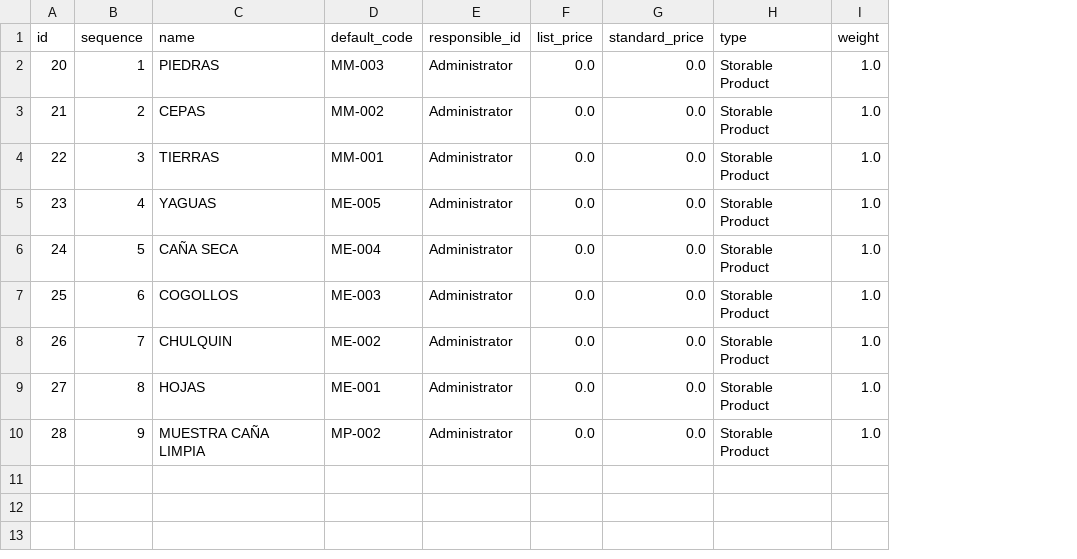
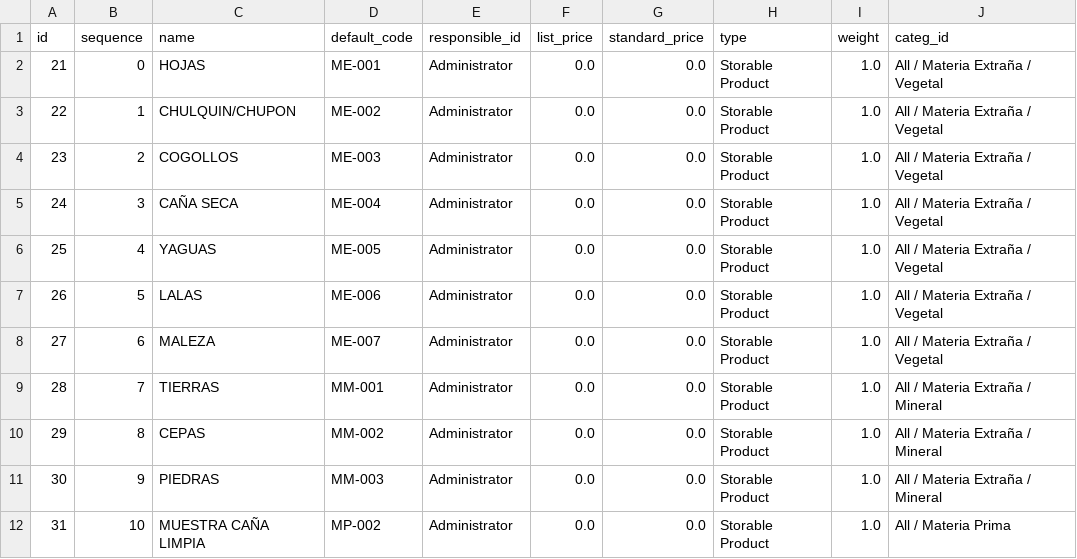
Before and after one commit to ALCONSOFT/sample, a CSV file: static/xls/product.template.csv, drawn as a sheet; addresses are those after the commit; the diff names each change by its address in the sheet, - before the commit and + after, or states it on an @@ line.

Commit message:
2021-01-02 - 23:59
Se corrigió Peso total de la muestra, Validando peso mínimo, Se agregaó Tipos de CAÑA.

```diff
--- a/static/xls/product.template.csv
+++ b/static/xls/product.template.csv
+column J (categ_id), rows 3-11: All / Materia Extraña / Vegetal | All / Materia Extraña / Vegetal | All / Materia Extraña / Vegetal | All / Materia Extraña / Vegetal | All / Materia Extraña / Vegetal | All / Materia Extraña / Vegetal | All / Materia Extraña / Mineral | All / Materia Extraña / Mineral | All / Materia Extraña / Mineral
+row 2: 21 | 0 | HOJAS | ME-001 | Administrator | 0.0 | 0.0 | Storable Product | 1.0 | All / Materia Extraña / Vegetal
@@ column A (id) renumbered between rows 3 and 11 @@
-C3 (name): PIEDRAS
+C3 (name): CHULQUIN/CHUPON
-D3 (default_code): MM-003
+D3 (default_code): ME-002
-C4 (name): CEPAS
+C4 (name): COGOLLOS
-D4 (default_code): MM-002
+D4 (default_code): ME-003
-C5 (name): TIERRAS
+C5 (name): CAÑA SECA
-D5 (default_code): MM-001
+D5 (default_code): ME-004
-C7 (name): CAÑA SECA
+C7 (name): LALAS
-D7 (default_code): ME-004
+D7 (default_code): ME-006
-C8 (name): COGOLLOS
+C8 (name): MALEZA
-D8 (default_code): ME-003
+D8 (default_code): ME-007
-C9 (name): CHULQUIN
+C9 (name): TIERRAS
-D9 (default_code): ME-002
+D9 (default_code): MM-001
-C10 (name): HOJAS
+C10 (name): CEPAS
-D10 (default_code): ME-001
+D10 (default_code): MM-002
-C11 (name): MUESTRA CAÑA LIMPIA
+C11 (name): PIEDRAS
-D11 (default_code): MP-002
+D11 (default_code): MM-003
+row 12: 31 | 10 | MUESTRA CAÑA LIMPIA | MP-002 | Administrator | 0.0 | 0.0 | Storable Product | 1.0 | All / Materia Prima
```
Also changed, not shown: security/ir.model.access.csv, 9 other files.
